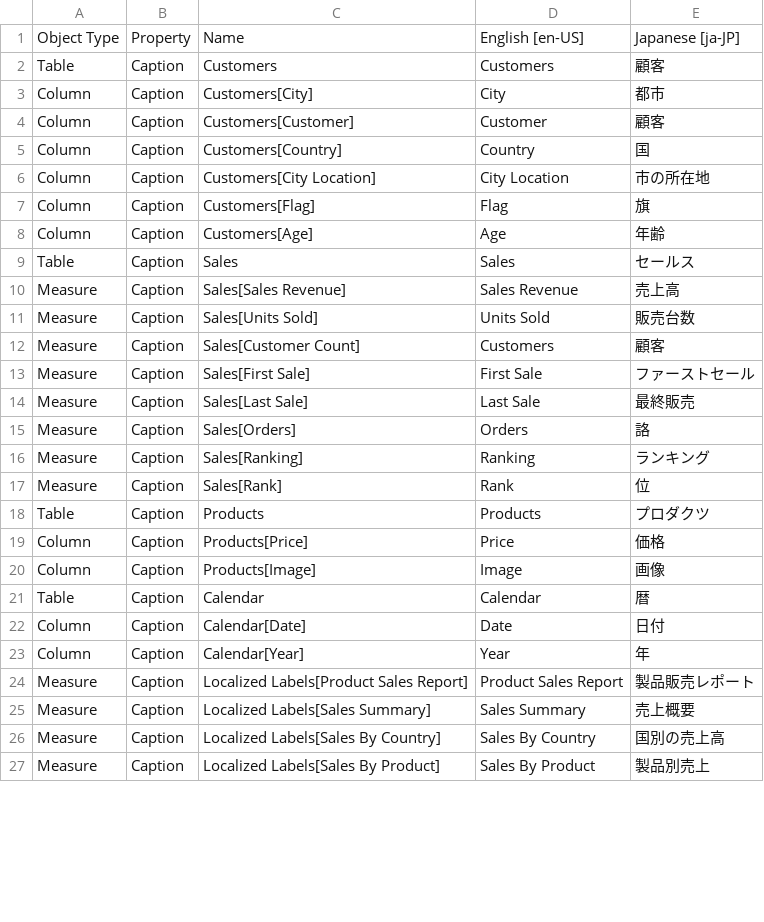
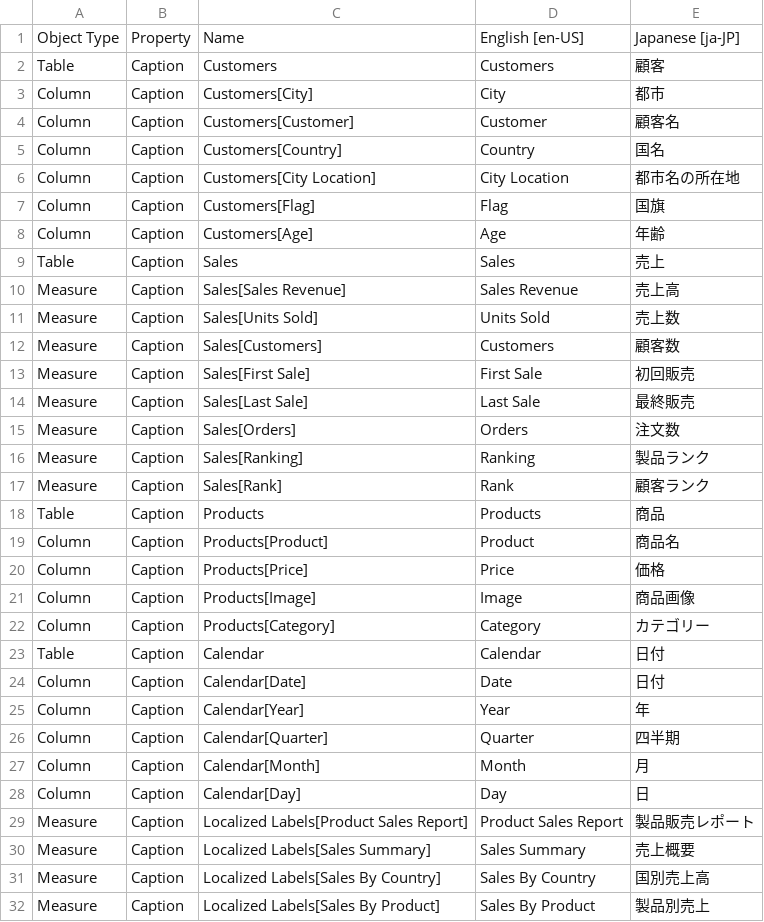
Before and after one commit to PowerBiDevCamp/TranslationsBuilder, a CSV file: LiveDemo/HumanTranslations/Inbox/ProductSalesMultiLanguage-Translations-Japanese.csv, drawn as a sheet; only a part is shown; the diff covers the shown part only.

```diff
--- a/LiveDemo/HumanTranslations/Inbox/ProductSalesMultiLanguage-Translations-Japanese.csv
+++ b/LiveDemo/HumanTranslations/Inbox/ProductSalesMultiLanguage-Translations-Japanese.csv
@@ -3,25 +3,30 @@ Table,Caption,Customers,Customers,顧客
 Column,Caption,Customers[City],City,都市
-Column,Caption,Customers[Customer],Customer,顧客
-Column,Caption,Customers[Country],Country,国
-Column,Caption,Customers[City Location],City Location,市の所在地
-Column,Caption,Customers[Flag],Flag,旗
+Column,Caption,Customers[Customer],Customer,顧客名
+Column,Caption,Customers[Country],Country,国名
+Column,Caption,Customers[City Location],City Location,都市名の所在地
+Column,Caption,Customers[Flag],Flag,国旗
 Column,Caption,Customers[Age],Age,年齢
-Table,Caption,Sales,Sales,セールス
+Table,Caption,Sales,Sales,売上
 Measure,Caption,Sales[Sales Revenue],Sales Revenue,売上高
-Measure,Caption,Sales[Units Sold],Units Sold,販売台数
-Measure,Caption,Sales[Customer Count],Customers,顧客
-Measure,Caption,Sales[First Sale],First Sale,ファーストセール
+Measure,Caption,Sales[Units Sold],Units Sold,売上数
+Measure,Caption,Sales[Customers],Customers,顧客数
+Measure,Caption,Sales[First Sale],First Sale,初回販売
 Measure,Caption,Sales[Last Sale],Last Sale,最終販売
-Measure,Caption,Sales[Orders],Orders,詻
-Measure,Caption,Sales[Ranking],Ranking,ランキング
-Measure,Caption,Sales[Rank],Rank,位
-Table,Caption,Products,Products,プロダクツ
+Measure,Caption,Sales[Orders],Orders,注文数
+Measure,Caption,Sales[Ranking],Ranking,製品ランク
+Measure,Caption,Sales[Rank],Rank,顧客ランク
+Table,Caption,Products,Products,商品
+Column,Caption,Products[Product],Product,商品名
 Column,Caption,Products[Price],Price,価格
-Column,Caption,Products[Image],Image,画像
-Table,Caption,Calendar,Calendar,暦
+Column,Caption,Products[Image],Image,商品画像
+Column,Caption,Products[Category],Category,カテゴリー
+Table,Caption,Calendar,Calendar,日付
 Column,Caption,Calendar[Date],Date,日付
 Column,Caption,Calendar[Year],Year,年
+Column,Caption,Calendar[Quarter],Quarter,四半期
+Column,Caption,Calendar[Month],Month,月
+Column,Caption,Calendar[Day],Day,日
 Measure,Caption,Localized Labels[Product Sales Report],Product Sales Report,製品販売レポート
 Measure,Caption,Localized Labels[Sales Summary],Sales Summary,売上概要
-Measure,Caption,Localized Labels[Sales By Country],Sales By Country,国別の売上高
+Measure,Caption,Localized Labels[Sales By Country],Sales By Country,国別売上高
 Measure,Caption,Localized Labels[Sales By Product],Sales By Product,製品別売上
```
Also changed, not shown: 3 edited cells elsewhere in this file, LiveDemo/HumanTranslations/Inbox/ProductSalesMultiLanguage-Translations-Chinese.csv, LiveDemo/HumanTranslations/Inbox/ProductSalesMultiLanguage-Translations-Dutch.csv, 4 other files.
